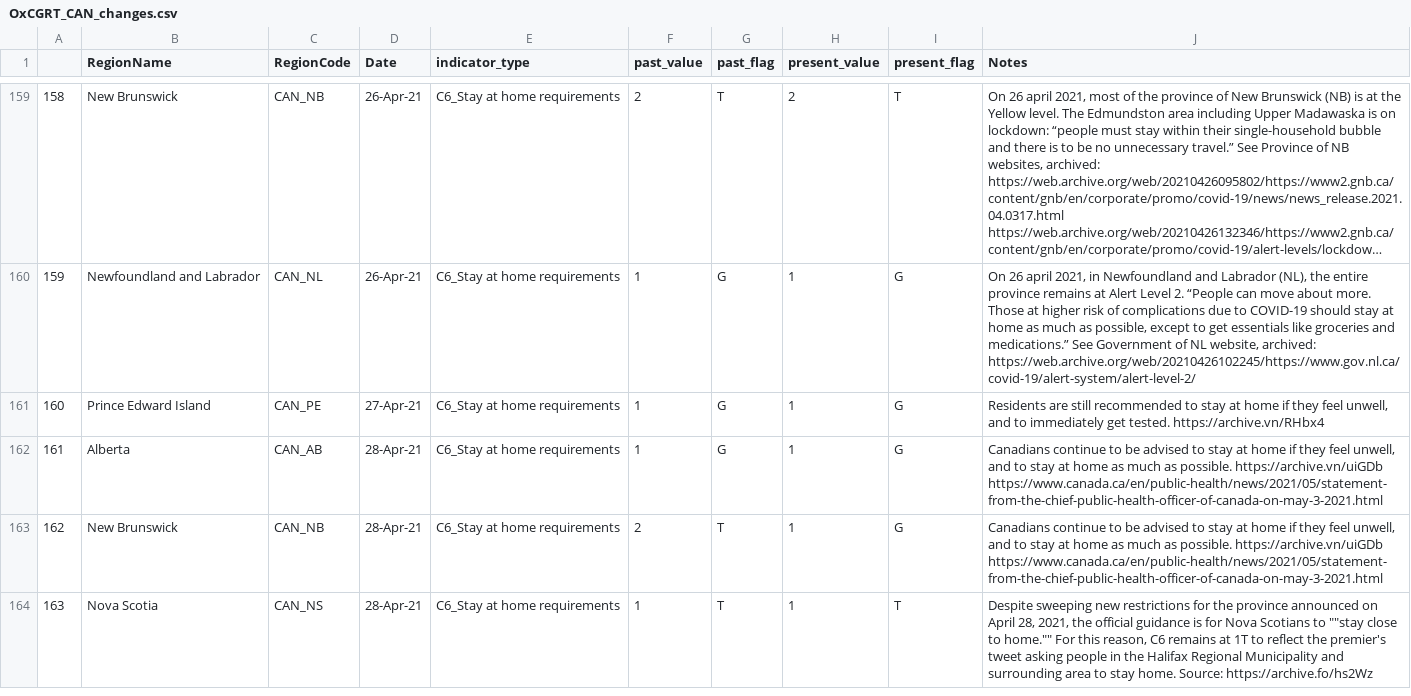
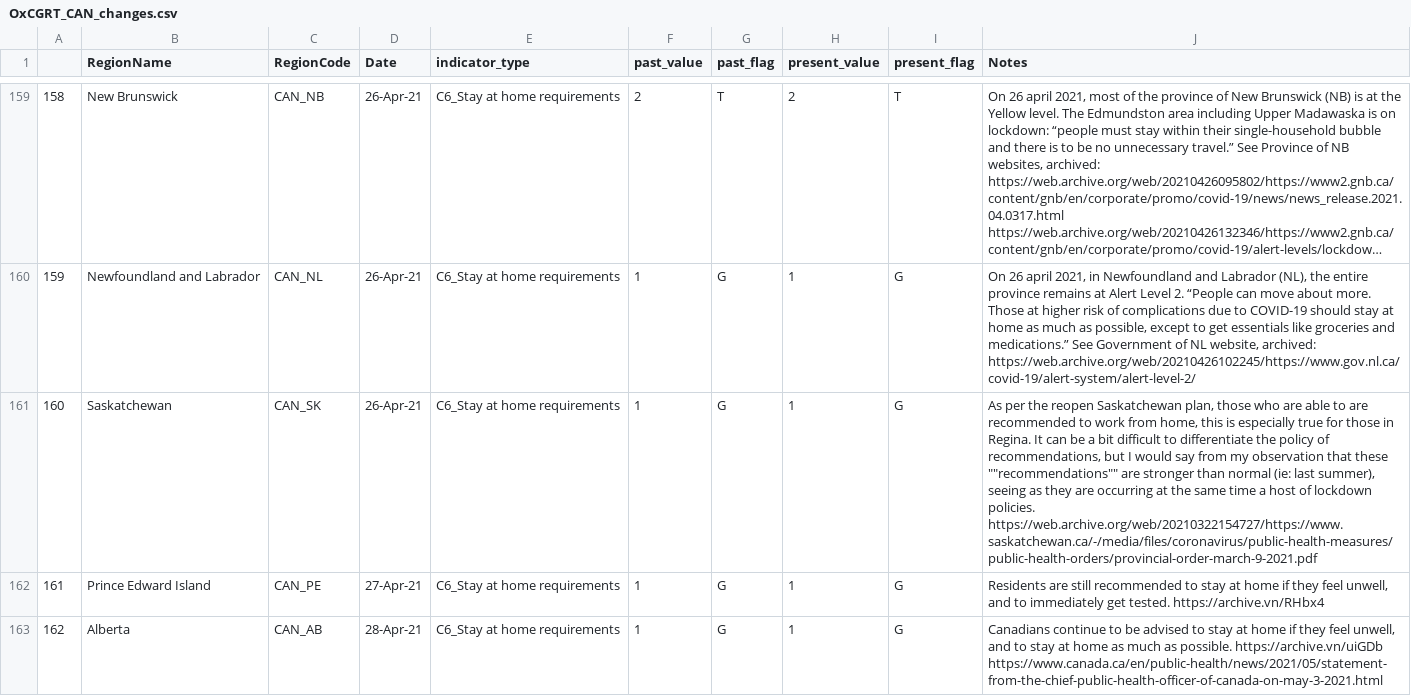
Before and after one commit to saptahash/BSGtracker_analysis, a CSV file: data/OxCGRT_CAN_changes.csv, drawn as a sheet; only a part is shown, gaps mark what is left out; the shorter side is filled out with more unchanged rows; long unchanged cells end in …; addresses are those after the commit; the diff covers the shown part only; the diff names each change by its address in the sheet, - before the commit and + after, or states it on an @@ line.

```diff
--- a/data/OxCGRT_CAN_changes.csv
+++ b/data/OxCGRT_CAN_changes.csv
+row 161: 160 | Saskatchewan | CAN_SK | 26-Apr-21 | C6_Stay at home requirements | 1 | G | 1 | G | As per the reopen Saskatchewan plan, those who are able to are recommended to work from home, this is especially true for those in Regina. It can be a bit difficult to differentiate the policy of recommendations, but I would say from my observation that these ""recommendations"" are stronger than normal (ie: last summer), seeing as they are occurring at the same time a host of lockdown policies. https://web.archive.org/web/20210322154727/https://www.saskatchewan.ca/-/media/files/coronavirus/public-health-measures/public-health-orders/provincial-order-march-9-2021.pdf
@@ column A renumbered from row 162 down @@
```
Also changed, not shown: 4 added rows elsewhere in this file, 1 other file.
